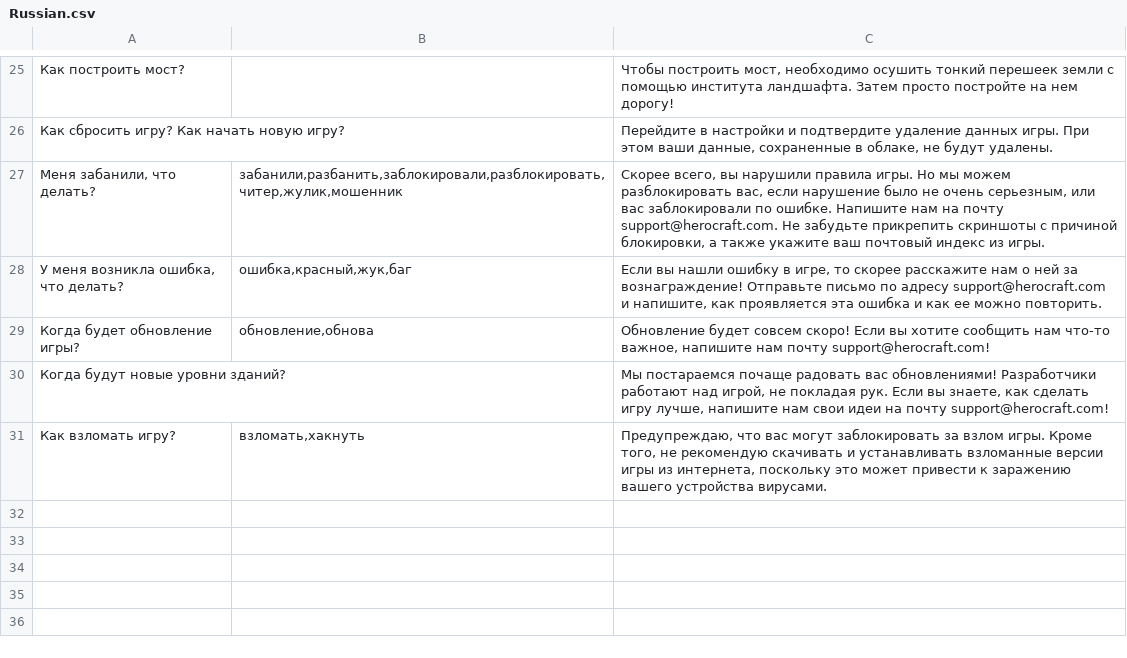
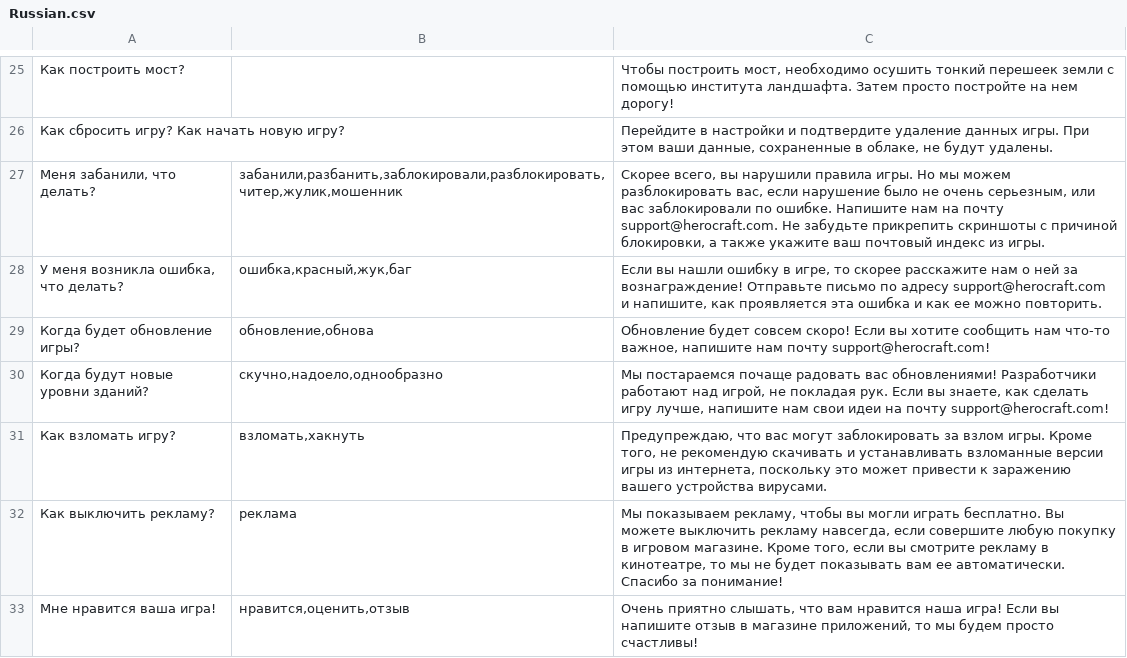
Before and after one commit to hippogamesunity/GameParams, a CSV file: TapTapBuilder/Assistant/Russian.csv, drawn as a sheet; only a part is shown, gaps mark what is left out; the diff names each change by its address in the sheet, - before the commit and + after, or states it on an @@ line.

Commit message:
upd

```diff
--- a/TapTapBuilder/Assistant/Russian.csv
+++ b/TapTapBuilder/Assistant/Russian.csv
-B30: (empty)
+B30: скучно,надоело,однообразно
+row 32: Как выключить рекламу? | реклама | Мы показываем рекламу, чтобы вы могли играть бесплатно. Вы можете выключить рекламу навсегда, если совершите любую покупку в игровом магазине. Кроме того, если вы смотрите рекламу в кинотеатре, то мы не будет показывать вам ее автоматически. Спасибо за понимание!
+row 33: Мне нравится ваша игра! | нравится,оценить,отзыв | Очень приятно слышать, что вам нравится наша игра! Если вы напишите отзыв в магазине приложений, то мы будем просто счастливы!
```
